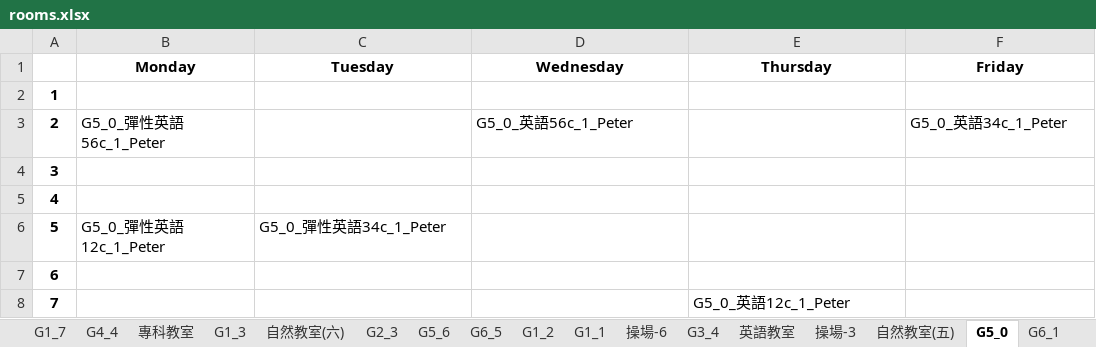
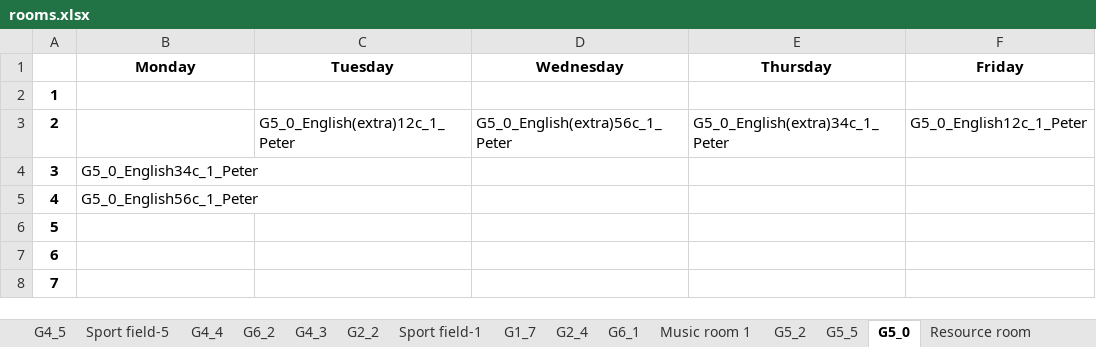
Before and after one commit to klin059/course-scheduling-TWschools, an Excel workbook: timetable/rooms.xlsx, sheet G5_0, drawn as a sheet; values as stored, in another font and other column widths than the file's, no borders; the diff names each change by its address in the sheet, - before the commit and + after, or states it on an @@ line.

Commit message:
Chinese names mapping to English names

```diff
--- a/timetable/rooms.xlsx (sheet G5_0)
+++ b/timetable/rooms.xlsx (sheet G5_0)
-sheet tab: 專科教室
-sheet tab: 自然教室(六)
-sheet tab: 操場-6
-sheet tab: 操場-3
-sheet tab: 自然教室(五)
+sheet tab: Sport field-5
+sheet tab: Sport field-1
+sheet tab: Music room 1
+sheet tab: Resource room
@@ sheet tab order changed: G4_5 | Sport field-5 | G4_4 | G6_2 | G4_3 | G2_2 | Sport field-1 | G1_7 | G2_4 | G6_1 | Music room 1 | G5_2 | G5_5 | G5_0 | Resource room @@
-B3 (Monday): G5_0_彈性英語56c_1_Peter
+B3 (Monday): (empty)
-C3 (Tuesday): (empty)
+C3 (Tuesday): G5_0_English(extra)12c_1_Peter
-D3 (Wednesday): G5_0_英語56c_1_Peter
+D3 (Wednesday): G5_0_English(extra)56c_1_Peter
-E3 (Thursday): (empty)
+E3 (Thursday): G5_0_English(extra)34c_1_Peter
-F3 (Friday): G5_0_英語34c_1_Peter
+F3 (Friday): G5_0_English12c_1_Peter
-B4 (Monday): (empty)
+B4 (Monday): G5_0_English34c_1_Peter
-B5 (Monday): (empty)
+B5 (Monday): G5_0_English56c_1_Peter
-B6 (Monday): G5_0_彈性英語12c_1_Peter
+B6 (Monday): (empty)
-C6 (Tuesday): G5_0_彈性英語34c_1_Peter
+C6 (Tuesday): (empty)
-E8 (Thursday): G5_0_英語12c_1_Peter
+E8 (Thursday): (empty)
```
Also changed, not shown: sheet G6_2, sheet G5_2, sheet G5_5, sheet G5_4, sheet G5_1, sheet G5_6, 32 more sheets, other sheet tabs, timetable/teacher_tb.xlsx, 6 other files.
